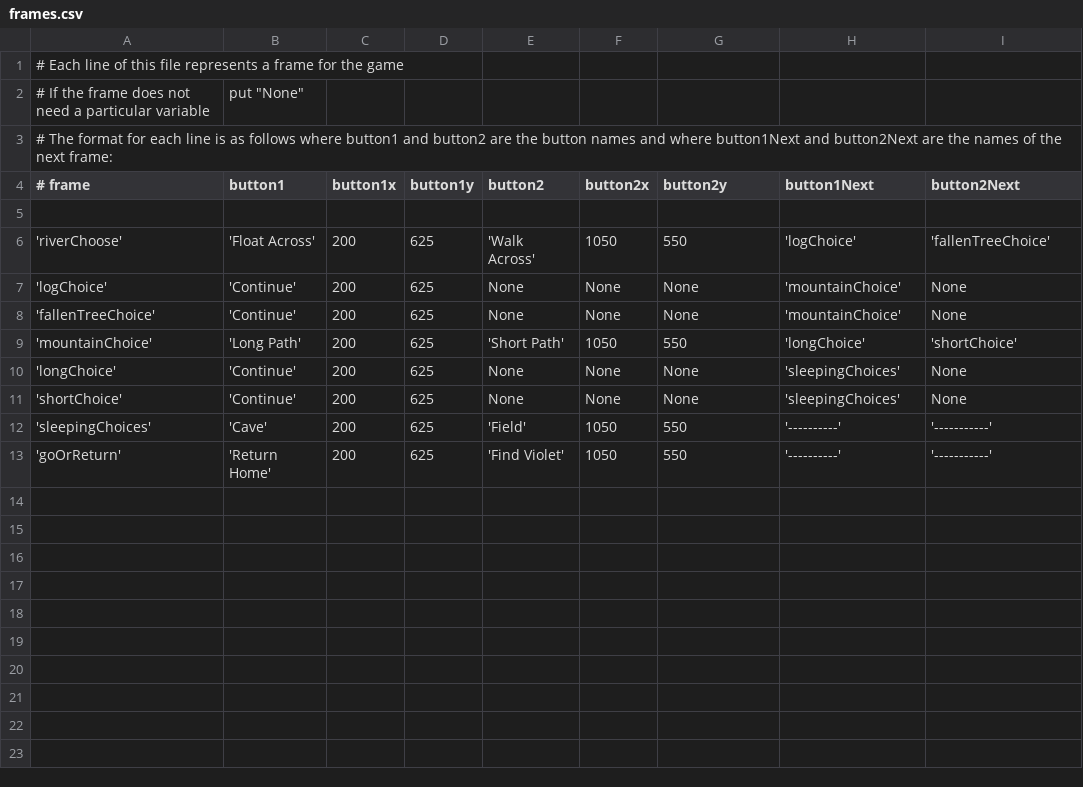
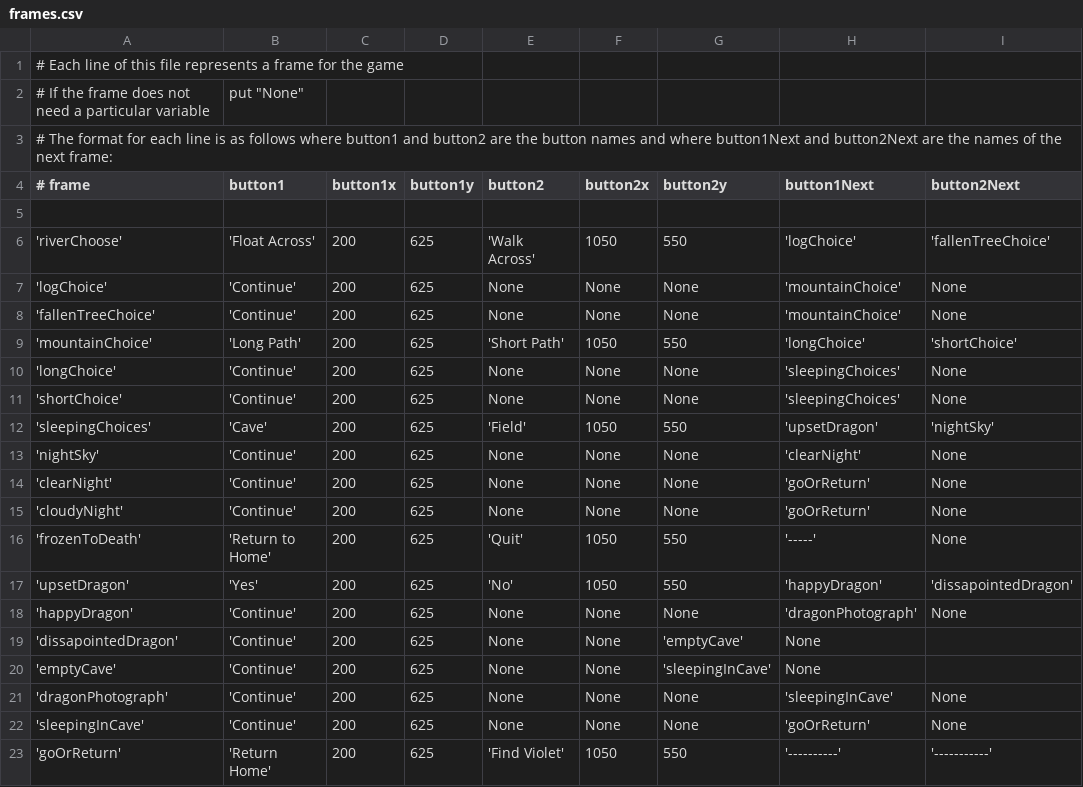
Before and after one commit to adriannaRodencal/Journey, a CSV file: frames.csv, drawn as a sheet.

Commit message:
frame.csv up-to-date with graphics file

```diff
--- a/frames.csv
+++ b/frames.csv
@@ -11,3 +11,13 @@
 'shortChoice', 'Continue', 200, 625, None, None, None, 'sleepingChoices', None
-'sleepingChoices', 'Cave', 200, 625, 'Field', 1050, 550, '----------', '-----------'
+'sleepingChoices', 'Cave', 200, 625, 'Field', 1050, 550, 'upsetDragon', 'nightSky'
+'nightSky', 'Continue', 200, 625, None, None, None, 'clearNight', None
+'clearNight', 'Continue', 200, 625, None, None, None, 'goOrReturn', None
+'cloudyNight', 'Continue', 200, 625, None, None, None, 'goOrReturn', None
+'frozenToDeath', 'Return to Home', 200, 625, 'Quit', 1050, 550, '-----', None
+'upsetDragon', 'Yes', 200, 625, 'No', 1050, 550, 'happyDragon', 'dissapointedDragon'
+'happyDragon', 'Continue', 200, 625, None, None, None, 'dragonPhotograph', None
+'dissapointedDragon', 'Continue', 200, 625, None, None, 'emptyCave', None
+'emptyCave', 'Continue', 200, 625, None, None, 'sleepingInCave', None
+'dragonPhotograph', 'Continue', 200, 625, None, None, None, 'sleepingInCave', None
+'sleepingInCave', 'Continue', 200, 625, None, None, None, 'goOrReturn', None
 'goOrReturn', 'Return Home', 200, 625, 'Find Violet', 1050, 550, '----------', '-----------'
```
Also changed, not shown: 12 other files.
